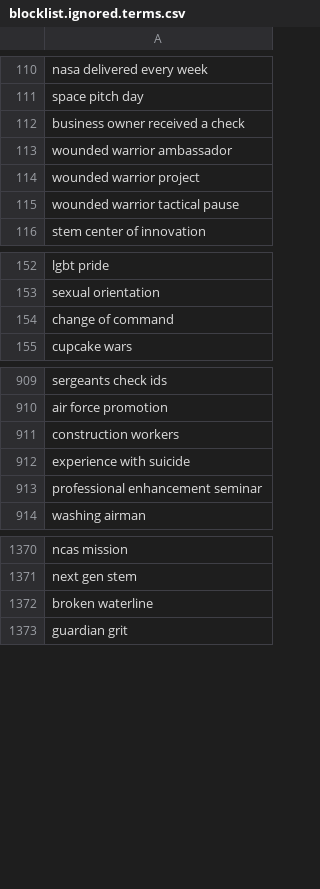
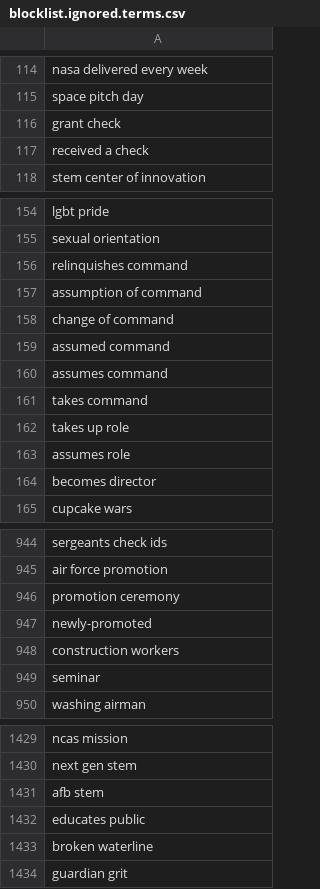
Before and after one commit to toolforge/tool-spacemedia, a CSV file: src/main/resources/blocklist.ignored.terms.csv, drawn as a sheet; only a part is shown, gaps mark what is left out; the diff covers the shown part only.

```diff
--- a/src/main/resources/blocklist.ignored.terms.csv
+++ b/src/main/resources/blocklist.ignored.terms.csv
@@ -111,6 +115,4 @@ nasa delivered every week
 space pitch day
-business owner received a check
-wounded warrior ambassador
-wounded warrior project
-wounded warrior tactical pause
+grant check
+received a check
 stem center of innovation
@@ -153,3 +155,11 @@ lgbt pride
 sexual orientation
+relinquishes command
+assumption of command
 change of command
+assumed command
+assumes command
+takes command
+takes up role
+assumes role
+becomes director
 cupcake wars
@@ -910,5 +945,6 @@ sergeants check ids
 air force promotion
+promotion ceremony
+newly-promoted
 construction workers
-experience with suicide
-professional enhancement seminar
+seminar
 washing airman
@@ -1371,2 +1430,4 @@ ncas mission
 next gen stem
+afb stem
+educates public
 broken waterline
```
Also changed, not shown: 137 added rows, 3 removed rows, 1 moved row and 4 edited cells elsewhere in this file, 5 other files.
